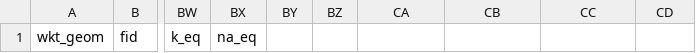
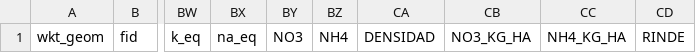
Before and after one commit to franciscocontreras93/agrae_new, a CSV file: tools/extras/resumen.csv, drawn as a sheet; only a part is shown, gaps mark what is left out; the diff names each change by its address in the sheet, - before the commit and + after, or states it on an @@ line.

```diff
--- a/tools/extras/resumen.csv
+++ b/tools/extras/resumen.csv
-BY1: (empty)
+BY1: NO3
-BZ1: (empty)
+BZ1: NH4
-CA1: (empty)
+CA1: DENSIDAD
-CB1: (empty)
+CB1: NO3_KG_HA
-CC1: (empty)
+CC1: NH4_KG_HA
-CD1: (empty)
+CD1: RINDE
```
Also changed, not shown: 9 other files.
